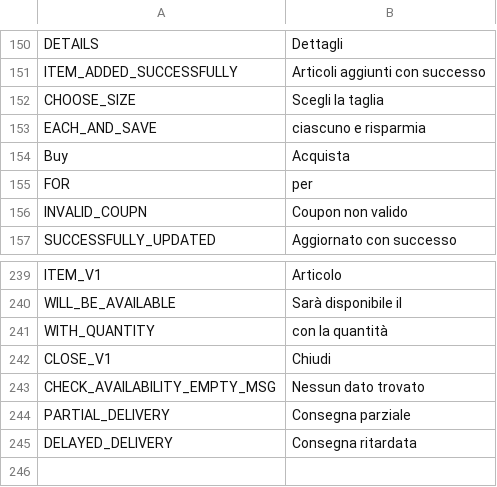
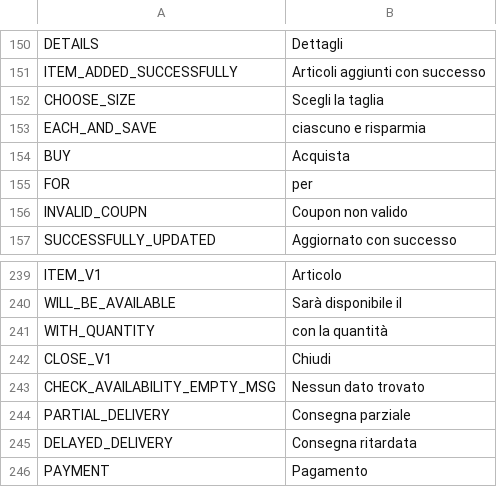
Before and after one commit to avijit-developer/languages, a CSV file: locales/it.csv, drawn as a sheet; only a part is shown, gaps mark what is left out.

```diff
--- a/locales/it.csv
+++ b/locales/it.csv
@@ -153,3 +153,3 @@ CHOOSE_SIZE,Scegli la taglia
 EACH_AND_SAVE,ciascuno e risparmia
-Buy,Acquista
+BUY,Acquista
 FOR,per
@@ -245 +245,2 @@ PARTIAL_DELIVERY,Consegna parziale
 DELAYED_DELIVERY,Consegna ritardata
+PAYMENT,Pagamento
```
Also changed, not shown: locales/de.csv, locales/en.csv, 2 other files.
